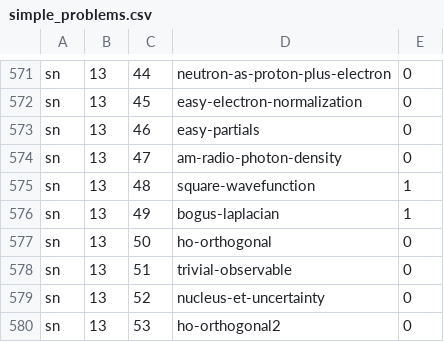
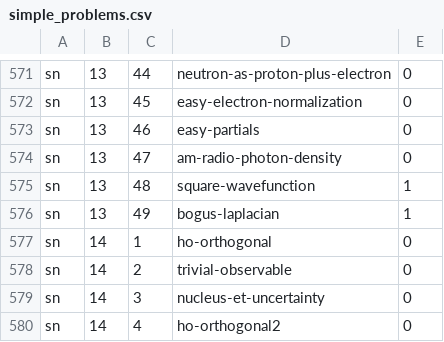
Before and after one commit to bkasel/lm, a CSV file: data/per_book/simple_problems.csv, drawn as a sheet; only a part is shown, gaps mark what is left out.

```diff
--- a/data/per_book/simple_problems.csv
+++ b/data/per_book/simple_problems.csv
@@ -576,5 +576,5 @@ sn,13,48,square-wavefunction,1
 sn,13,49,bogus-laplacian,1
-sn,13,50,ho-orthogonal,0
-sn,13,51,trivial-observable,0
-sn,13,52,nucleus-et-uncertainty,0
-sn,13,53,ho-orthogonal2,0
+sn,14,1,ho-orthogonal,0
+sn,14,2,trivial-observable,0
+sn,14,3,nucleus-et-uncertainty,0
+sn,14,4,ho-orthogonal2,0
```
Also changed, not shown: data/problems.csv, 9 other files.
